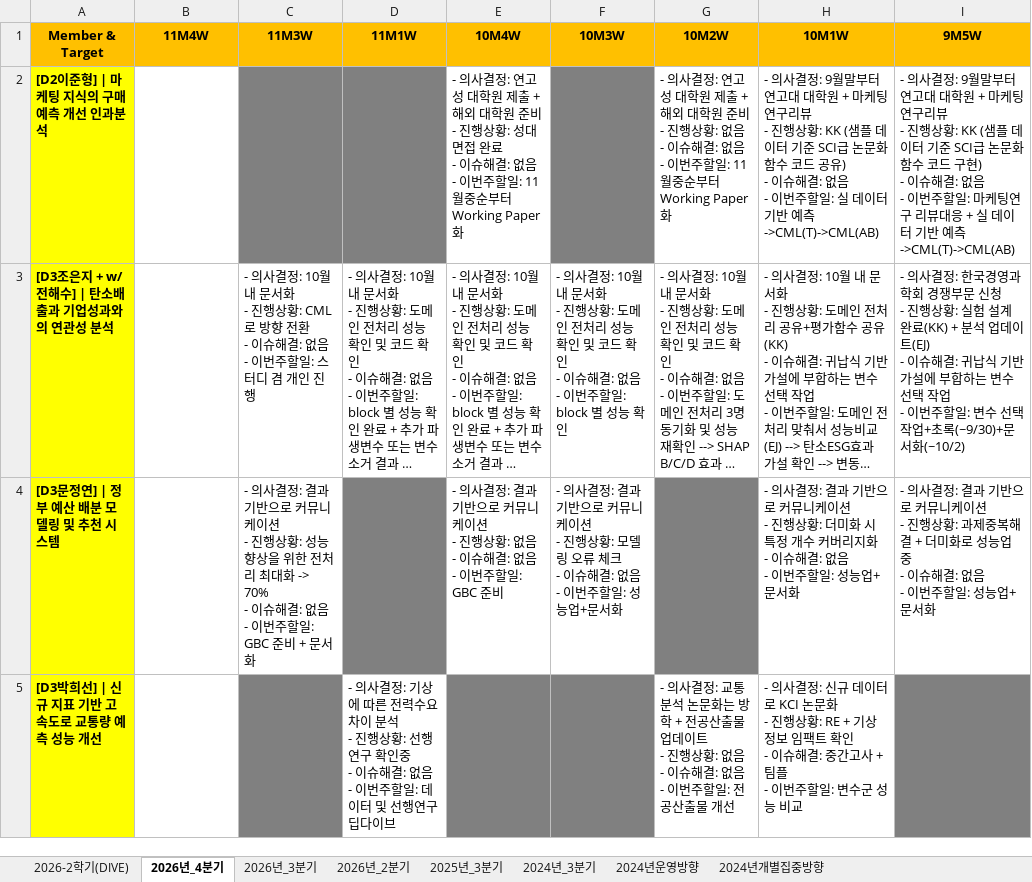
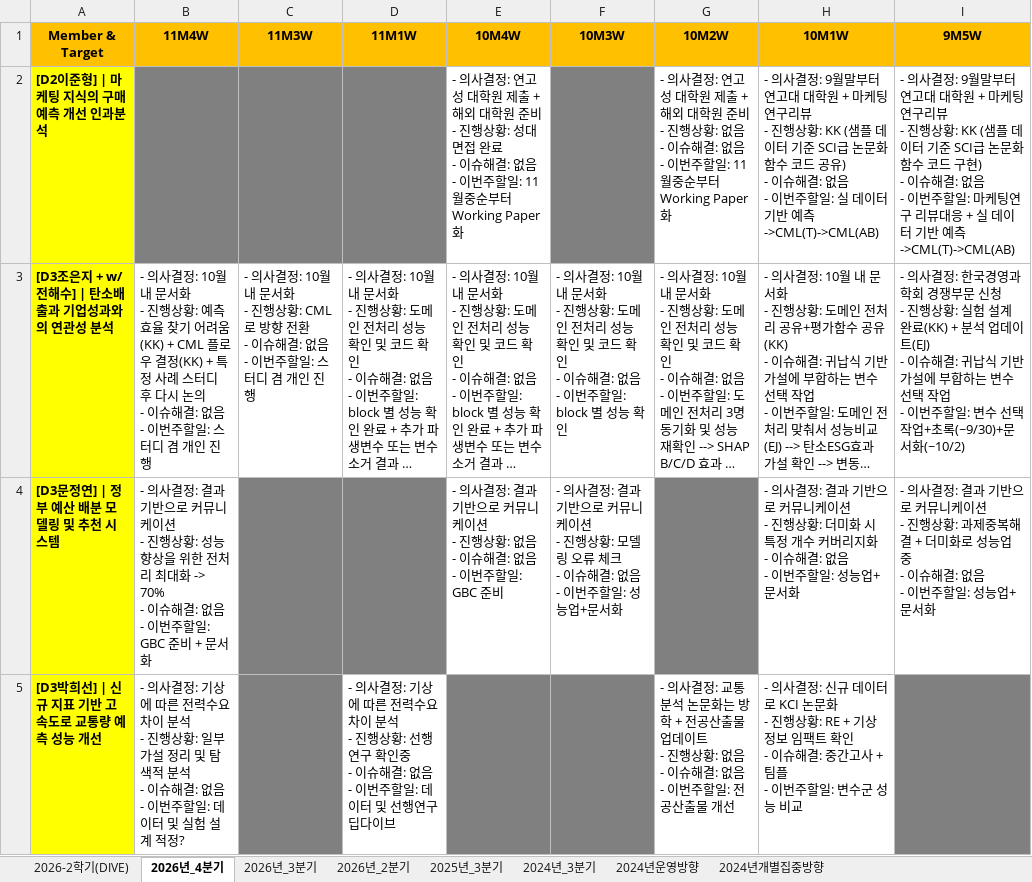
Before and after one commit to thekimk/DIVE-Research, an Excel workbook: [Document]/DIVE_피드백내역_KK.xlsx, sheet 2026년_4분기, drawn as a sheet; only a part is shown; long unchanged cells end in …; values as stored, in another font and other column widths than the file's, no borders; ↵ is a line break in a cell; the diff covers the shown part only; the diff names each change by its address in the sheet, - before the commit and + after, or states it on an @@ line.

Commit message:
no message

```diff
--- a/[Document]/DIVE_피드백내역_KK.xlsx (sheet 2026년_4분기)
+++ b/[Document]/DIVE_피드백내역_KK.xlsx (sheet 2026년_4분기)
-B2 fill: none
+B2 fill: #808080
-B3 (11M4W): (empty)
+B3 (11M4W): - 의사결정: 10월 내 문서화 ↵ - 진행상황: 예측 효율 찾기 어려움(KK) + CML 플로우 결정(KK) + 특정 사례 스터디 후 다시 논의 ↵ - 이슈해결: 없음 ↵ - 이번주할일: 스터디 겸 개인 진행
-B4 (11M4W): (empty)
+B4 (11M4W): - 의사결정: 결과 기반으로 커뮤니케이션 ↵ - 진행상황: 성능향상을 위한 전처리 최대화 -> 70% ↵ - 이슈해결: 없음 ↵ - 이번주할일: GBC 준비 + 문서화
-C4 (11M3W): - 의사결정: 결과 기반으로 커뮤니케이션 ↵ - 진행상황: 성능향상을 위한 전처리 최대화 -> 70% ↵ - 이슈해결: 없음 ↵ - 이번주할일: GBC 준비 + 문서화
+C4 (11M3W): (empty)
-C4 fill: none
+C4 fill: #808080
-B5 (11M4W): (empty)
+B5 (11M4W): - 의사결정: 기상에 따른 전력수요 차이 분석 ↵ - 진행상황: 일부 가설 정리 및 탐색적 분석 ↵ - 이슈해결: 없음 ↵ - 이번주할일: 데이터 및 실험 설계 적정?
```
Also changed, not shown: cell formats elsewhere in this sheet.
